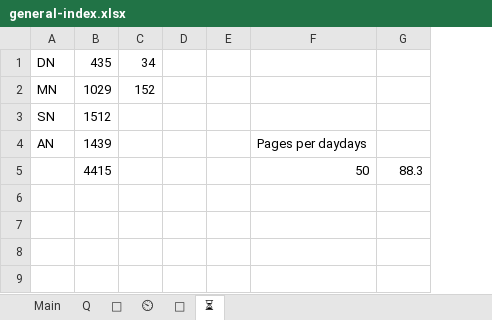
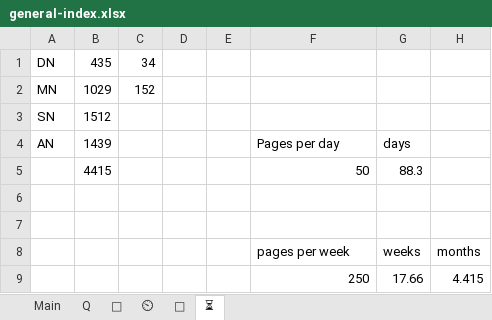
Before and after one commit to thesunshade/sutta-index, an Excel workbook: src/data/general-index.xlsx, sheet ⏳, drawn as a sheet; values as stored, in another font and other column widths than the file's, no borders; the diff names each change by its address in the sheet, - before the commit and + after, or states it on an @@ line.

```diff
--- a/src/data/general-index.xlsx (sheet ⏳)
+++ b/src/data/general-index.xlsx (sheet ⏳)
+column H, empty
-F4: Pages per daydays
+F4: Pages per day
-G4: (empty)
+G4: days
+row 6: (empty)
+row 7: (empty)
+row 8:  |  |  |  |  | pages per week | weeks | months
+row 9:  |  |  |  |  | 250 | 17.66 | 4.415
```
Also changed, not shown: sheet ⏲, 3 other files.
